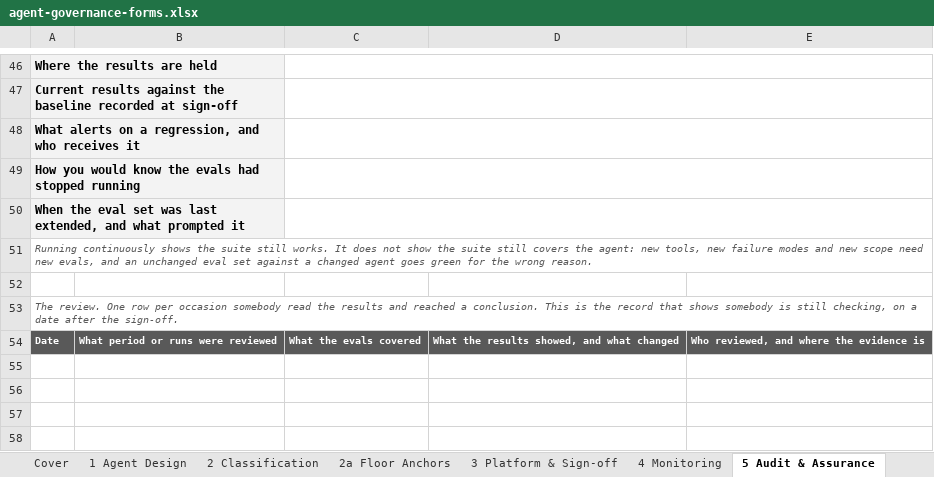
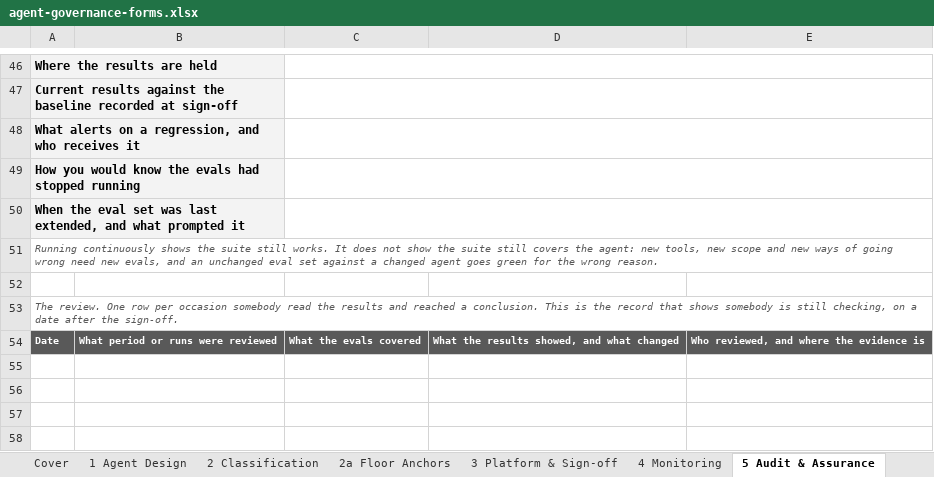
Before and after one commit to machalliance/wg-agent-adoption-operations, an Excel workbook: deliverables/agent-governance-assurance-framework/artifacts/agent-governance-forms.xlsx, sheet 5 Audit & Assurance, drawn as a sheet; only a part is shown, gaps mark what is left out; values as stored, in another font and other column widths than the file's, no borders; the diff names each change by its address in the sheet, - before the commit and + after, or states it on an @@ line.

```diff
--- a/deliverables/agent-governance-assurance-framework/artifacts/agent-governance-forms.xlsx (sheet 5 Audit & Assurance)
+++ b/deliverables/agent-governance-assurance-framework/artifacts/agent-governance-forms.xlsx (sheet 5 Audit & Assurance)
-A51: …tools, new failure modes and new scope need new…
+A51: …tools, new scope and new ways of going wrong need new…
```
Also changed, not shown: sheet 4 Monitoring, sheet 6 Reference, sheet 3 Platform & Sign-off, 15 other files.
